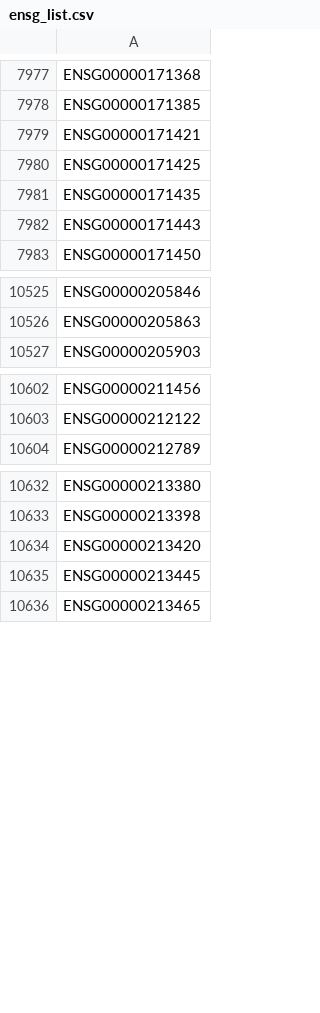
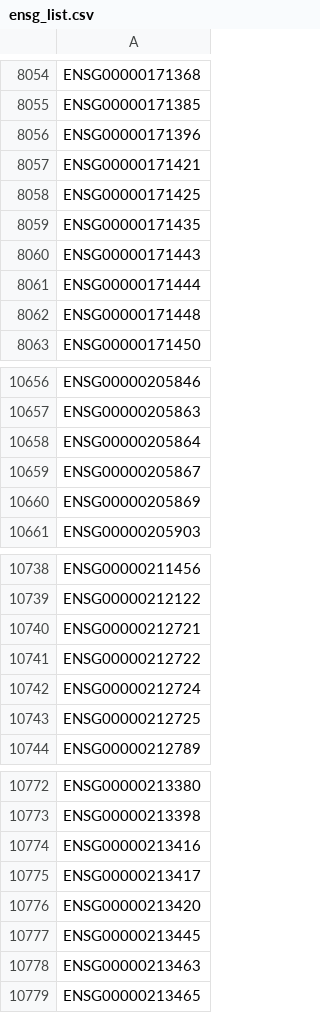
Before and after one commit to woojink/ortholist, a CSV file: data/ensembl/89/ensg_list.csv, drawn as a sheet; only a part is shown, gaps mark what is left out; the diff covers the shown part only; the diff names each change by its address in the sheet, - before the commit and + after, or states it on an @@ line.

```diff
--- a/data/ensembl/89/ensg_list.csv
+++ b/data/ensembl/89/ensg_list.csv
+row 8056: ENSG00000171396
+row 8061: ENSG00000171444
+row 8062: ENSG00000171448
+row 10658: ENSG00000205864
+row 10659: ENSG00000205867
+row 10660: ENSG00000205869
+row 10740: ENSG00000212721
+row 10741: ENSG00000212722
+row 10742: ENSG00000212724
+row 10743: ENSG00000212725
+row 10774: ENSG00000213416
+row 10775: ENSG00000213417
+row 10778: ENSG00000213463
```
Also changed, not shown: 152 added rows and 5 removed rows elsewhere in this file, 5 other files.
